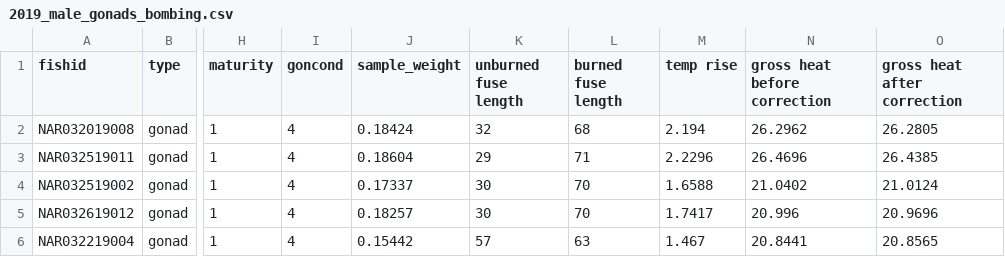
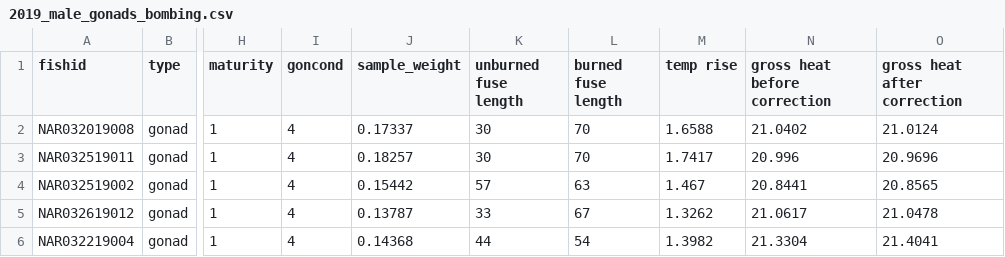
Before and after one commit to collinjfarrell/triploid-walleye-labwork, a CSV file: Data Entry/Calorimetry/Gonads/2019_male_gonads_bombing.csv, drawn as a sheet; only a part is shown, gaps mark what is left out; the diff covers the shown part only; the diff names each change by its address in the sheet, - before the commit and + after, or states it on an @@ line.

Commit message:
Update 2019_male_gonads_bombing.csv

```diff
--- a/Data Entry/Calorimetry/Gonads/2019_male_gonads_bombing.csv
+++ b/Data Entry/Calorimetry/Gonads/2019_male_gonads_bombing.csv
-J2 (sample_weight): 0.18424
+J2 (sample_weight): 0.17337
-K2 (unburned fuse length): 32
+K2 (unburned fuse length): 30
-L2 (burned fuse length): 68
+L2 (burned fuse length): 70
-M2 (temp rise): 2.194
+M2 (temp rise): 1.6588
-N2 (gross heat before correction): 26.2962
+N2 (gross heat before correction): 21.0402
-O2 (gross heat after correction): 26.2805
+O2 (gross heat after correction): 21.0124
-J3 (sample_weight): 0.18604
+J3 (sample_weight): 0.18257
-K3 (unburned fuse length): 29
+K3 (unburned fuse length): 30
-L3 (burned fuse length): 71
+L3 (burned fuse length): 70
-M3 (temp rise): 2.2296
+M3 (temp rise): 1.7417
-N3 (gross heat before correction): 26.4696
+N3 (gross heat before correction): 20.996
-O3 (gross heat after correction): 26.4385
+O3 (gross heat after correction): 20.9696
-J4 (sample_weight): 0.17337
+J4 (sample_weight): 0.15442
-K4 (unburned fuse length): 30
+K4 (unburned fuse length): 57
-L4 (burned fuse length): 70
+L4 (burned fuse length): 63
-M4 (temp rise): 1.6588
+M4 (temp rise): 1.467
-N4 (gross heat before correction): 21.0402
+N4 (gross heat before correction): 20.8441
-O4 (gross heat after correction): 21.0124
+O4 (gross heat after correction): 20.8565
-J5 (sample_weight): 0.18257
+J5 (sample_weight): 0.13787
-K5 (unburned fuse length): 30
+K5 (unburned fuse length): 33
-L5 (burned fuse length): 70
+L5 (burned fuse length): 67
-M5 (temp rise): 1.7417
+M5 (temp rise): 1.3262
-N5 (gross heat before correction): 20.996
+N5 (gross heat before correction): 21.0617
-O5 (gross heat after correction): 20.9696
+O5 (gross heat after correction): 21.0478
-J6 (sample_weight): 0.15442
+J6 (sample_weight): 0.14368
-K6 (unburned fuse length): 57
+K6 (unburned fuse length): 44
-L6 (burned fuse length): 63
+L6 (burned fuse length): 54
-M6 (temp rise): 1.467
+M6 (temp rise): 1.3982
-N6 (gross heat before correction): 20.8441
+N6 (gross heat before correction): 21.3304
-O6 (gross heat after correction): 20.8565
+O6 (gross heat after correction): 21.4041
```
Also changed, not shown: 4 added rows, 1 removed row and 30 edited cells elsewhere in this file.
